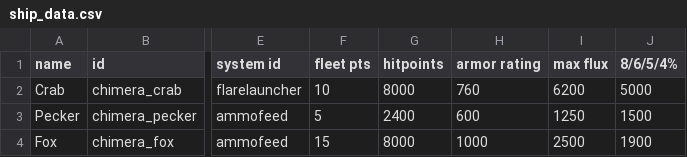
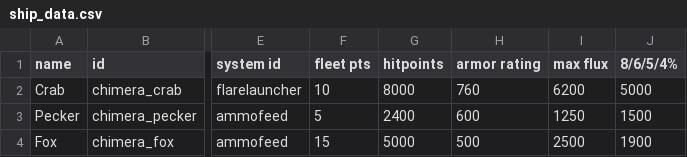
Before and after one commit to martinlyra/starsector_chimeric_tech, a CSV file: data/hulls/ship_data.csv, drawn as a sheet; only a part is shown, gaps mark what is left out; the diff names each change by its address in the sheet, - before the commit and + after, or states it on an @@ line.

```diff
--- a/data/hulls/ship_data.csv
+++ b/data/hulls/ship_data.csv
-G4 (hitpoints): 8000
+G4 (hitpoints): 5000
-H4 (armor rating): 1000
+H4 (armor rating): 500
```
Also changed, not shown: 1 other file.
